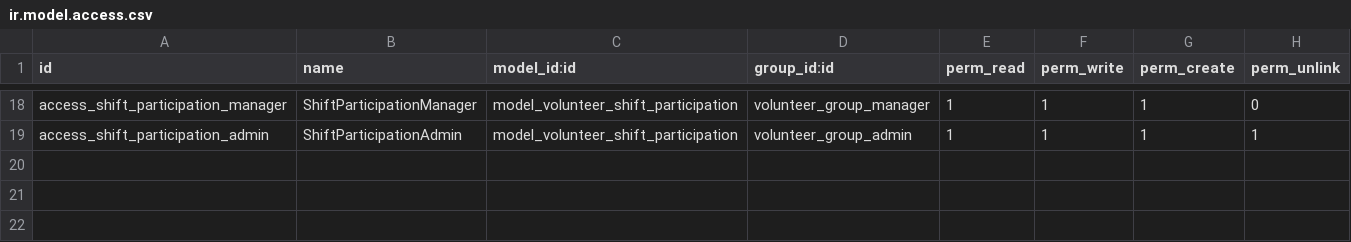
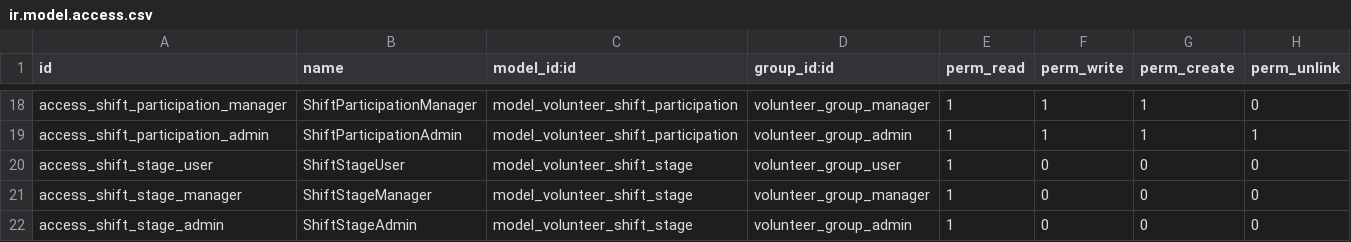
Before and after one commit to beescoop/Obeesdoo, a CSV file: volunteer/security/ir.model.access.csv, drawn as a sheet; only a part is shown, gaps mark what is left out.

Commit message:
Add shift kanban view and max volunteer constraint
- Stages Management for kanban view
- Add stages data
- Add check_remaining_slots constraint
- Add custom participation form (trigger on notebook shift)
- Change display name replaced volunteer "Replaced By"

```diff
--- a/volunteer/security/ir.model.access.csv
+++ b/volunteer/security/ir.model.access.csv
@@ -19 +19,4 @@ access_shift_participation_manager,ShiftParticipationManager,model_volunteer_shi
 access_shift_participation_admin,ShiftParticipationAdmin,model_volunteer_shift_participation,volunteer_group_admin,1,1,1,1
+access_shift_stage_user,ShiftStageUser,model_volunteer_shift_stage,volunteer_group_user,1,0,0,0
+access_shift_stage_manager,ShiftStageManager,model_volunteer_shift_stage,volunteer_group_manager,1,0,0,0
+access_shift_stage_admin,ShiftStageAdmin,model_volunteer_shift_stage,volunteer_group_admin,1,0,0,0
```
Also changed, not shown: 10 other files.
